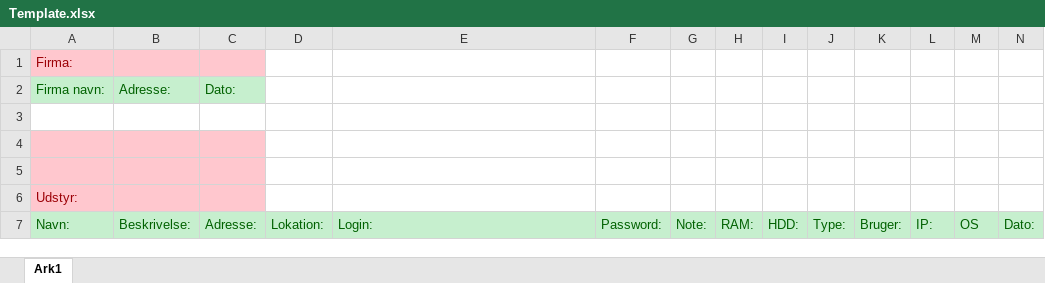
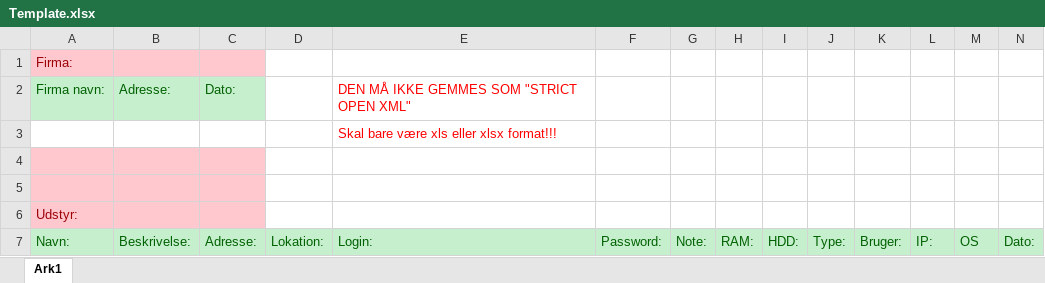
Before and after one commit to SolOlie/EWCA, an Excel workbook: FrontendSecure/Content/Template.xlsx, sheet Ark1, drawn as a sheet; values as stored, in another font and other column widths than the file's, no borders; the diff names each change by its address in the sheet, - before the commit and + after, or states it on an @@ line.

```diff
--- a/FrontendSecure/Content/Template.xlsx (sheet Ark1)
+++ b/FrontendSecure/Content/Template.xlsx (sheet Ark1)
-E2: (empty)
+E2: DEN MÅ IKKE GEMMES SOM "STRICT OPEN XML"
-E3: (empty)
+E3: Skal bare være xls eller xlsx format!!!
```
Also changed, not shown: 16 other files.
